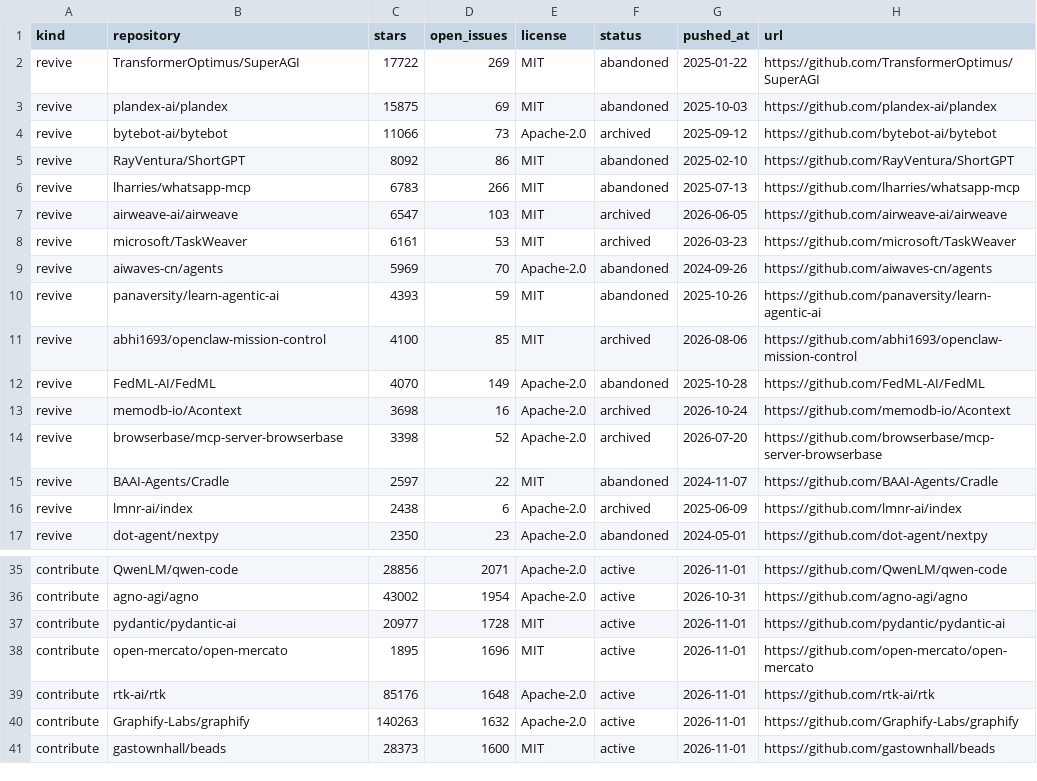
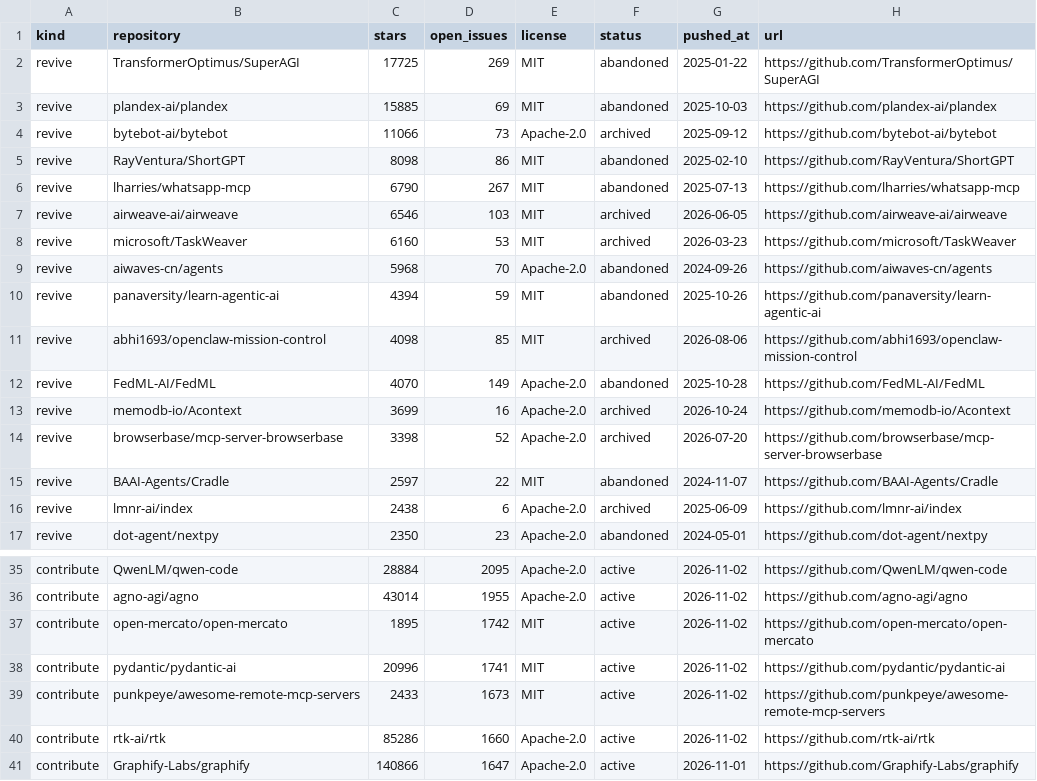
Before and after one commit to Keremozdemirra/agent-vitals, a CSV file: data/candidates.csv, drawn as a sheet; only a part is shown, gaps mark what is left out; removed rows and columns are numbered as before the commit, all else as after; the diff covers the shown part only; the diff names each change by its address in the sheet, - before the commit and + after, or states it on an @@ line.

```diff
--- a/data/candidates.csv
+++ b/data/candidates.csv
-C2 (stars): 17722
+C2 (stars): 17725
-C3 (stars): 15875
+C3 (stars): 15885
-C5 (stars): 8092
+C5 (stars): 8098
-C6 (stars): 6783
+C6 (stars): 6790
-D6 (open_issues): 266
+D6 (open_issues): 267
-C7 (stars): 6547
+C7 (stars): 6546
-C8 (stars): 6161
+C8 (stars): 6160
-C9 (stars): 5969
+C9 (stars): 5968
-C10 (stars): 4393
+C10 (stars): 4394
-C11 (stars): 4100
+C11 (stars): 4098
-C13 (stars): 3698
+C13 (stars): 3699
-C35 (stars): 28856
+C35 (stars): 28884
-D35 (open_issues): 2071
+D35 (open_issues): 2095
-G35 (pushed_at): 2026-11-01
+G35 (pushed_at): 2026-11-02
-C36 (stars): 43002
+C36 (stars): 43014
-D36 (open_issues): 1954
+D36 (open_issues): 1955
-G36 (pushed_at): 2026-10-31
+G36 (pushed_at): 2026-11-02
-row 37: contribute | pydantic/pydantic-ai | 20977 | 1728 | MIT | active | 2026-11-01 | https://github.com/pydantic/pydantic-ai
-D37 (open_issues): 1696
+D37 (open_issues): 1742
-G37 (pushed_at): 2026-11-01
+G37 (pushed_at): 2026-11-02
+row 38: contribute | pydantic/pydantic-ai | 20996 | 1741 | MIT | active | 2026-11-02 | https://github.com/pydantic/pydantic-ai
+row 39: contribute | punkpeye/awesome-remote-mcp-servers | 2433 | 1673 | MIT | active | 2026-11-02 | https://github.com/punkpeye/awesome-remote-mcp-servers
-C40 (stars): 85176
+C40 (stars): 85286
-D40 (open_issues): 1648
+D40 (open_issues): 1660
-G40 (pushed_at): 2026-11-01
+G40 (pushed_at): 2026-11-02
-C41 (stars): 140263
+C41 (stars): 140866
-D41 (open_issues): 1632
+D41 (open_issues): 1647
-row 41: contribute | gastownhall/beads | 28373 | 1600 | MIT | active | 2026-11-01 | https://github.com/gastownhall/beads
```
Also changed, not shown: 1 added row, 1 removed row and 33 edited cells elsewhere in this file, data/history.csv, 5 other files.
